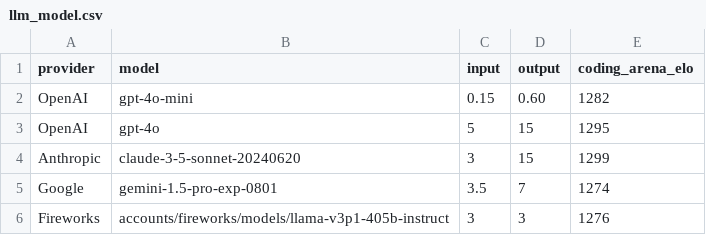
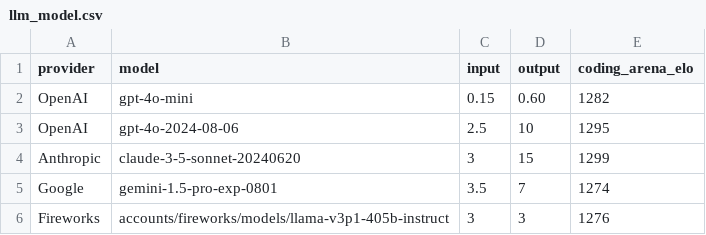
Before and after one commit to promptdriven/pdd, a CSV file: data/llm_model.csv, drawn as a sheet; removed rows and columns are numbered as before the commit, all else as after; the diff names each change by its address in the sheet, - before the commit and + after, or states it on an @@ line.

Commit message:
Use latest model at lower cost

```diff
--- a/data/llm_model.csv
+++ b/data/llm_model.csv
-row 3: OpenAI | gpt-4o | 5 | 15 | 1295
+row 3: OpenAI | gpt-4o-2024-08-06 | 2.5 | 10 | 1295
```
